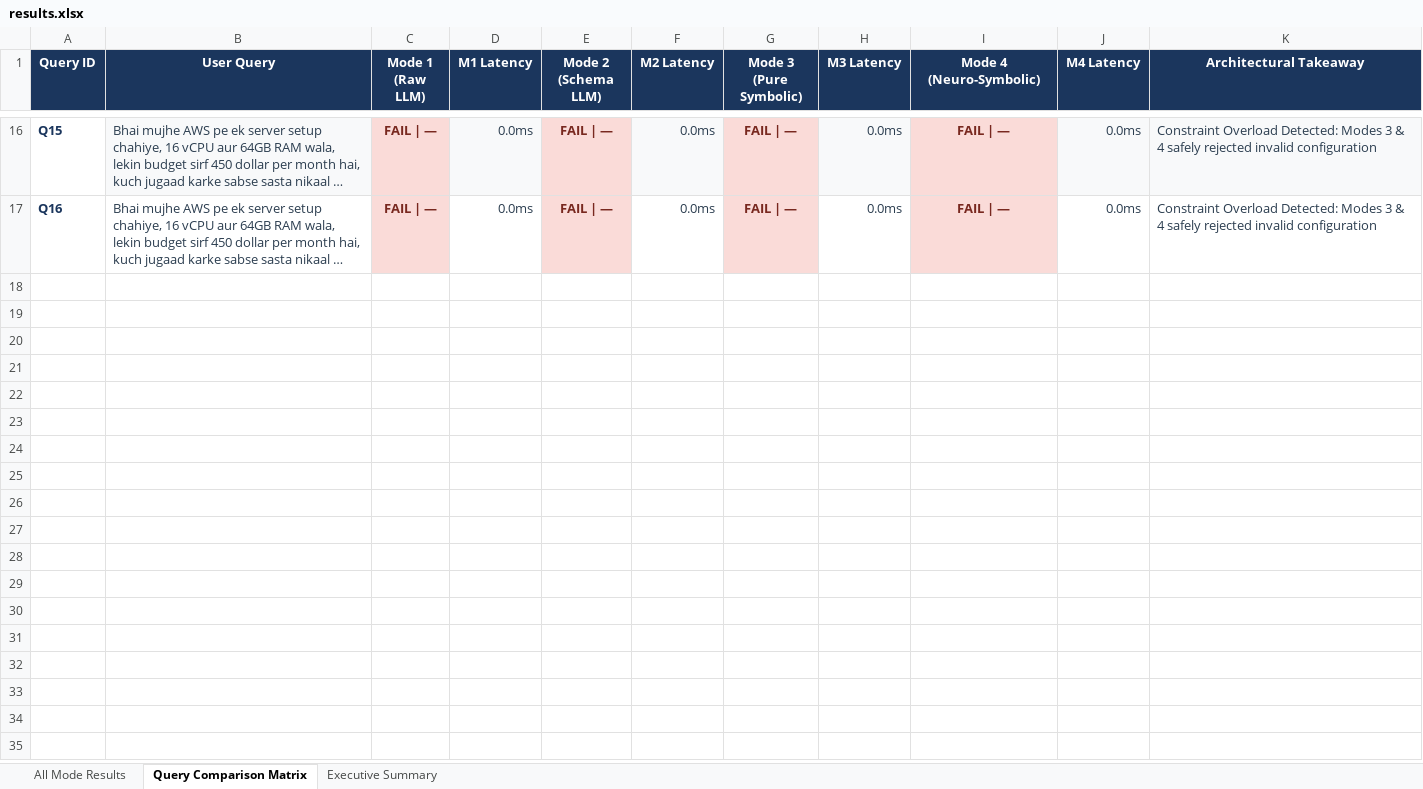
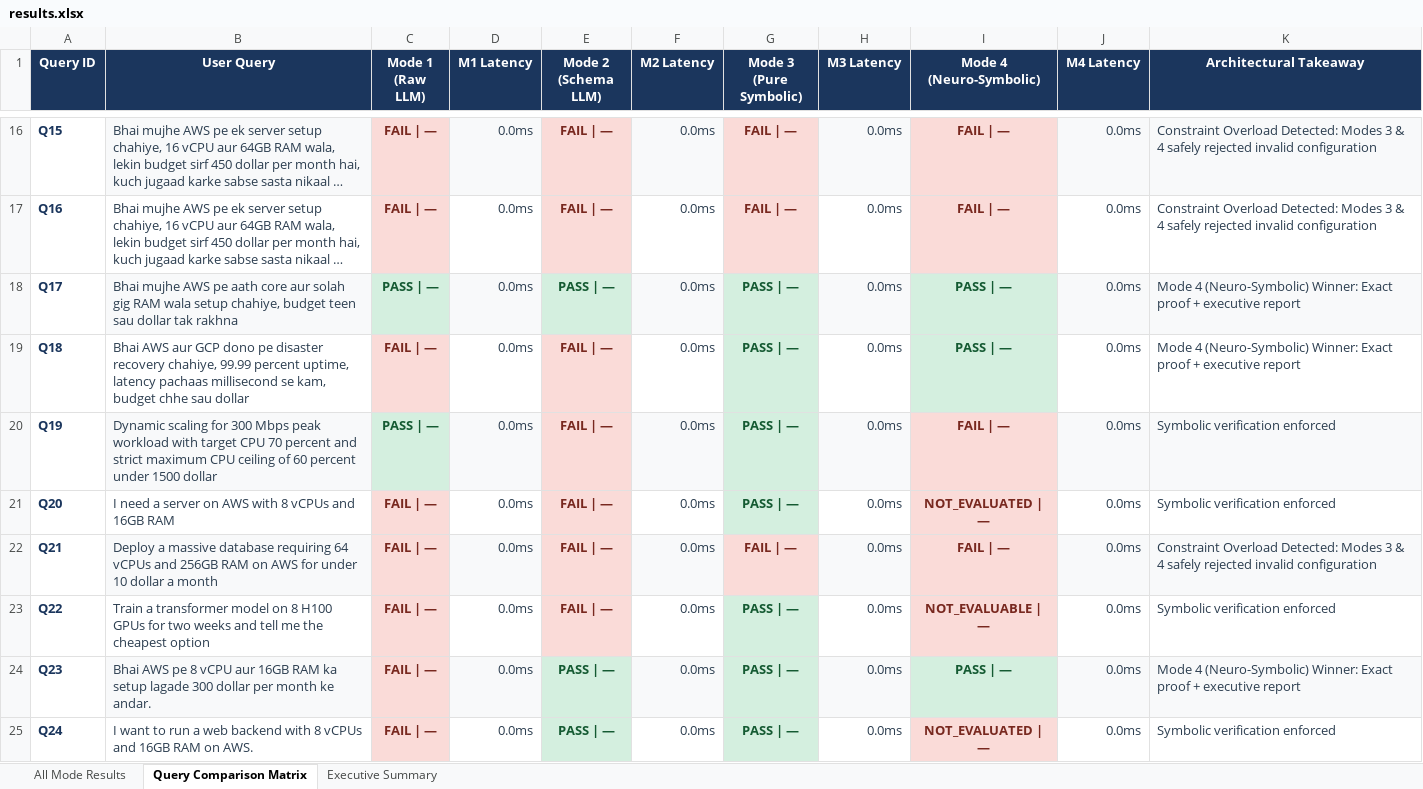
Before and after one commit to Aryasurya12/neuro-symbolic-orchestrator, an Excel workbook: results.xlsx, sheet Query Comparison Matrix, drawn as a sheet; only a part is shown, gaps mark what is left out; long unchanged cells end in …; values as stored, in another font and other column widths than the file's, no borders; the diff names each change by its address in the sheet, - before the commit and + after, or states it on an @@ line.

```diff
--- a/results.xlsx (sheet Query Comparison Matrix)
+++ b/results.xlsx (sheet Query Comparison Matrix)
+row 18: Q17 | Bhai mujhe AWS pe aath core aur solah gig RAM wala setup chahiye, budget teen sau dollar tak rakhna | PASS | — | 0.0ms | PASS | — | 0.0ms | PASS | — | 0.0ms | PASS | — | 0.0ms | Mode 4 (Neuro-Symbolic) Winner: Exact proof + executive report
+row 19: Q18 | Bhai AWS aur GCP dono pe disaster recovery chahiye, 99.99 percent uptime, latency pachaas millisecond se kam, budget chhe sau dollar | FAIL | — | 0.0ms | FAIL | — | 0.0ms | PASS | — | 0.0ms | PASS | — | 0.0ms | Mode 4 (Neuro-Symbolic) Winner: Exact proof + executive report
+row 20: Q19 | Dynamic scaling for 300 Mbps peak workload with target CPU 70 percent and strict maximum CPU ceiling of 60 percent under 1500 dollar | PASS | — | 0.0ms | FAIL | — | 0.0ms | PASS | — | 0.0ms | FAIL | — | 0.0ms | Symbolic verification enforced
+row 21: Q20 | I need a server on AWS with 8 vCPUs and 16GB RAM | FAIL | — | 0.0ms | FAIL | — | 0.0ms | PASS | — | 0.0ms | NOT_EVALUATED | — | 0.0ms | Symbolic verification enforced
+row 22: Q21 | Deploy a massive database requiring 64 vCPUs and 256GB RAM on AWS for under 10 dollar a month | FAIL | — | 0.0ms | FAIL | — | 0.0ms | FAIL | — | 0.0ms | FAIL | — | 0.0ms | Constraint Overload Detected: Modes 3 & 4 safely rejected invalid configuration
+row 23: Q22 | Train a transformer model on 8 H100 GPUs for two weeks and tell me the cheapest option | FAIL | — | 0.0ms | FAIL | — | 0.0ms | PASS | — | 0.0ms | NOT_EVALUABLE | — | 0.0ms | Symbolic verification enforced
+row 24: Q23 | Bhai AWS pe 8 vCPU aur 16GB RAM ka setup lagade 300 dollar per month ke andar. | FAIL | — | 0.0ms | PASS | — | 0.0ms | PASS | — | 0.0ms | PASS | — | 0.0ms | Mode 4 (Neuro-Symbolic) Winner: Exact proof + executive report
+row 25: Q24 | I want to run a web backend with 8 vCPUs and 16GB RAM on AWS. | FAIL | — | 0.0ms | PASS | — | 0.0ms | PASS | — | 0.0ms | NOT_EVALUATED | — | 0.0ms | Symbolic verification enforced
```
Also changed, not shown: sheet All Mode Results, sheet Executive Summary, 4 other files.
